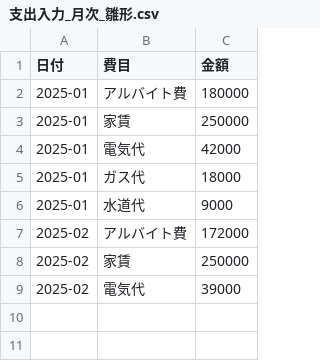
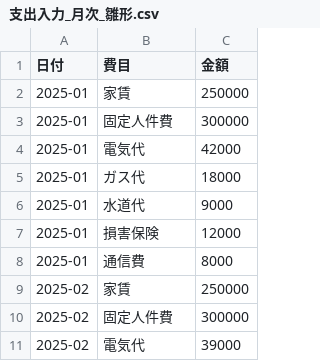
Before and after one commit to shinizm67/KPI-Navigator_project, a CSV file: excel/支出入力_月次_雛形.csv, drawn as a sheet; removed rows and columns are numbered as before the commit, all else as after; the diff names each change by its address in the sheet, - before the commit and + after, or states it on an @@ line.

```diff
--- a/excel/支出入力_月次_雛形.csv
+++ b/excel/支出入力_月次_雛形.csv
-row 2: 2025-01 | アルバイト費 | 180000
+row 3: 2025-01 | 固定人件費 | 300000
-row 7: 2025-02 | アルバイト費 | 172000
+row 7: 2025-01 | 損害保険 | 12000
+row 8: 2025-01 | 通信費 | 8000
+row 10: 2025-02 | 固定人件費 | 300000
```
Also changed, not shown: excel/expense-import_monthly_template.csv, 7 other files.
